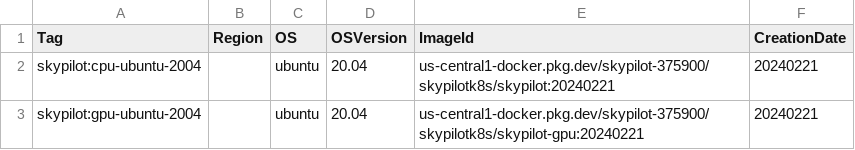
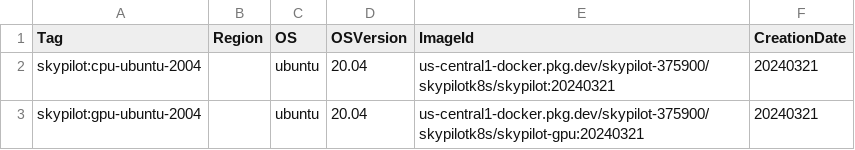
Before and after one commit to fluidstackio/skypilot-catalog, a CSV file: catalogs/v5/kubernetes/images.csv, drawn as a sheet.

```diff
--- a/catalogs/v5/kubernetes/images.csv
+++ b/catalogs/v5/kubernetes/images.csv
@@ -1,3 +1,3 @@
 Tag,Region,OS,OSVersion,ImageId,CreationDate
-skypilot:cpu-ubuntu-2004,,ubuntu,20.04,us-central1-docker.pkg.dev/skypilot-375900/skypilotk8s/skypilot:20240221,20240221
-skypilot:gpu-ubuntu-2004,,ubuntu,20.04,us-central1-docker.pkg.dev/skypilot-375900/skypilotk8s/skypilot-gpu:20240221,20240221
+skypilot:cpu-ubuntu-2004,,ubuntu,20.04,us-central1-docker.pkg.dev/skypilot-375900/skypilotk8s/skypilot:20240321,20240321
+skypilot:gpu-ubuntu-2004,,ubuntu,20.04,us-central1-docker.pkg.dev/skypilot-375900/skypilotk8s/skypilot-gpu:20240321,20240321
```
